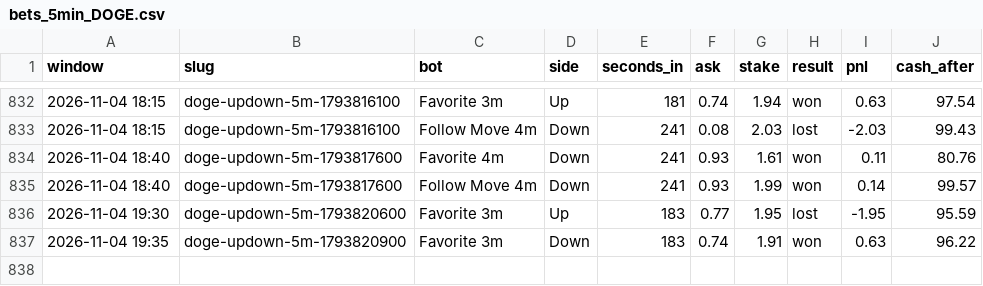
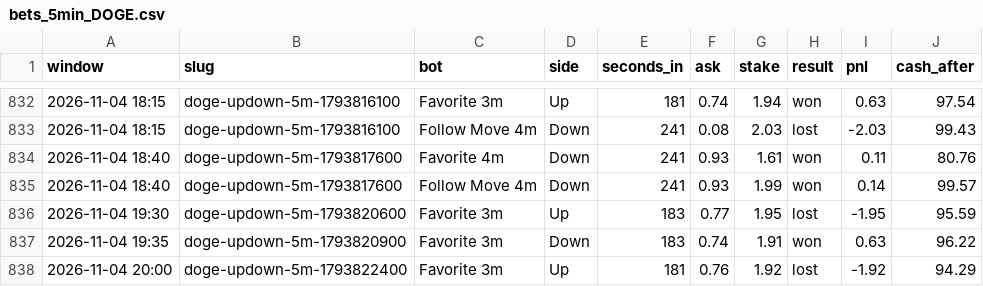
Before and after one commit to skeatonbeat-bot/bot-lab, a CSV file: live/bets_5min_DOGE.csv, drawn as a sheet; only a part is shown, gaps mark what is left out.

```diff
--- a/live/bets_5min_DOGE.csv
+++ b/live/bets_5min_DOGE.csv
@@ -837 +837,2 @@ window,slug,bot,side,seconds_in,ask,stake,result,pnl,cash_after
 2026-11-04 19:35,doge-updown-5m-1793820900,Favorite 3m,Down,183,0.74,1.91,won,0.63,96.22
+2026-11-04 20:00,doge-updown-5m-1793822400,Favorite 3m,Up,181,0.76,1.92,lost,-1.92,94.29
```
Also changed, not shown: live/bets_5min_ETH.csv, live/equity_5min_DOGE.csv, 3 other files.
